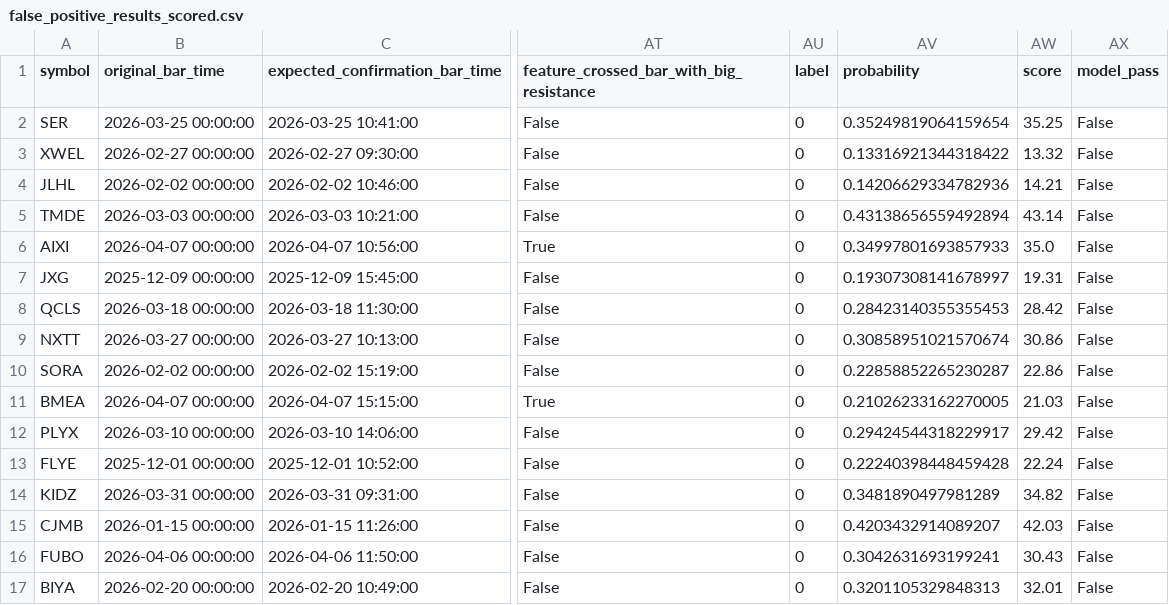
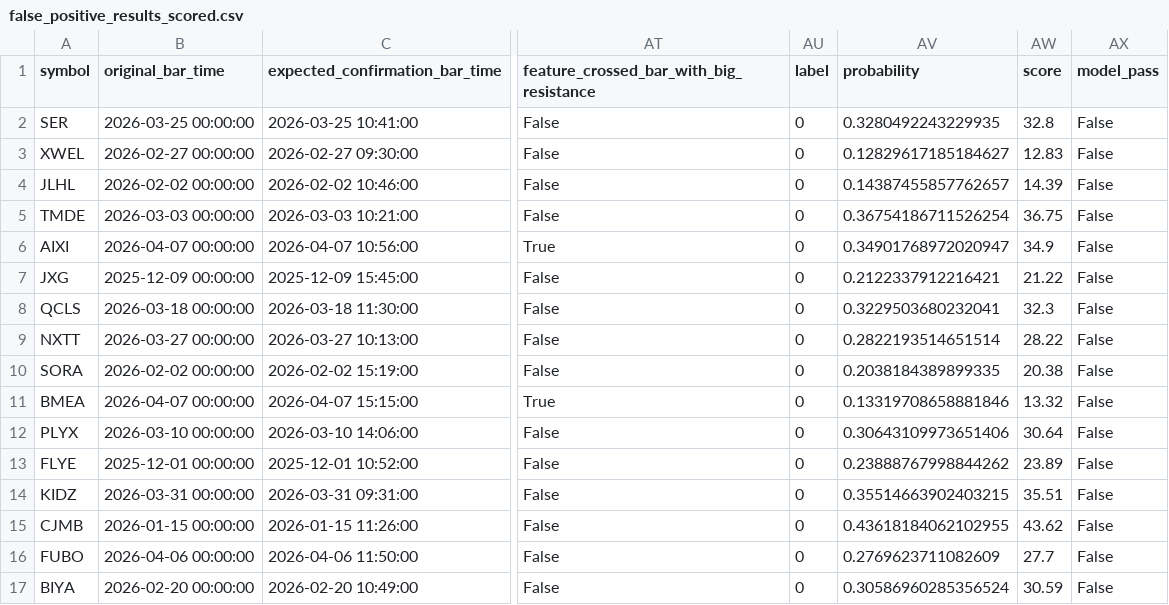
Before and after one commit to amir-trading-system/trading-system, a CSV file: model/training/false_positive_results_scored.csv, drawn as a sheet; only a part is shown, gaps mark what is left out; the diff covers the shown part only; the diff names each change by its address in the sheet, - before the commit and + after, or states it on an @@ line.

Commit message:
Added more cases && trained model

```diff
--- a/model/training/false_positive_results_scored.csv
+++ b/model/training/false_positive_results_scored.csv
-AV2 (probability): 0.35249819064159654
+AV2 (probability): 0.3280492243229935
-AW2 (score): 35.25
+AW2 (score): 32.8
-AV3 (probability): 0.13316921344318422
+AV3 (probability): 0.12829617185184627
-AW3 (score): 13.32
+AW3 (score): 12.83
-AV4 (probability): 0.14206629334782936
+AV4 (probability): 0.14387455857762657
-AW4 (score): 14.21
+AW4 (score): 14.39
-AV5 (probability): 0.43138656559492894
+AV5 (probability): 0.36754186711526254
-AW5 (score): 43.14
+AW5 (score): 36.75
-AV6 (probability): 0.34997801693857933
+AV6 (probability): 0.34901768972020947
-AW6 (score): 35.0
+AW6 (score): 34.9
-AV7 (probability): 0.19307308141678997
+AV7 (probability): 0.2122337912216421
-AW7 (score): 19.31
+AW7 (score): 21.22
-AV8 (probability): 0.28423140355355453
+AV8 (probability): 0.3229503680232041
-AW8 (score): 28.42
+AW8 (score): 32.3
-AV9 (probability): 0.30858951021570674
+AV9 (probability): 0.2822193514651514
-AW9 (score): 30.86
+AW9 (score): 28.22
-AV10 (probability): 0.22858852265230287
+AV10 (probability): 0.2038184389899335
-AW10 (score): 22.86
+AW10 (score): 20.38
-AV11 (probability): 0.21026233162270005
+AV11 (probability): 0.13319708658881846
-AW11 (score): 21.03
+AW11 (score): 13.32
-AV12 (probability): 0.29424544318229917
+AV12 (probability): 0.30643109973651406
-AW12 (score): 29.42
+AW12 (score): 30.64
-AV13 (probability): 0.22240398448459428
+AV13 (probability): 0.23888767998844262
-AW13 (score): 22.24
+AW13 (score): 23.89
-AV14 (probability): 0.3481890497981289
+AV14 (probability): 0.35514663902403215
-AW14 (score): 34.82
+AW14 (score): 35.51
-AV15 (probability): 0.4203432914089207
+AV15 (probability): 0.43618184062102955
-AW15 (score): 42.03
+AW15 (score): 43.62
-AV16 (probability): 0.3042631693199241
+AV16 (probability): 0.2769623711082609
-AW16 (score): 30.43
+AW16 (score): 27.7
-AV17 (probability): 0.3201105329848313
+AV17 (probability): 0.30586960285356524
-AW17 (score): 32.01
+AW17 (score): 30.59
```
Also changed, not shown: 1 added row and 94 edited cells elsewhere in this file, model/training/cv_feature_report.csv, model/training/cv_fold_report.csv, 10 other files.
